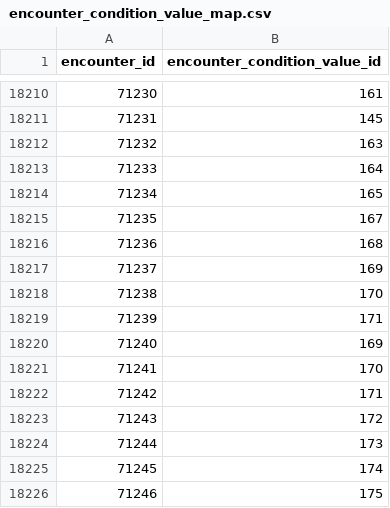
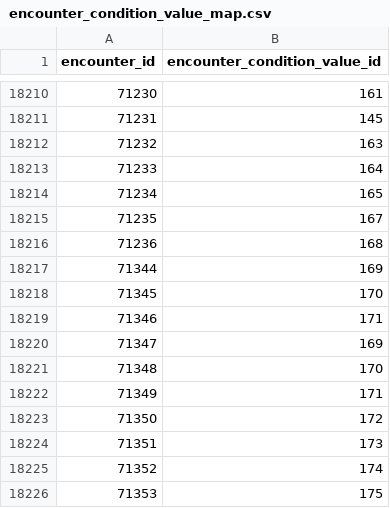
Before and after one commit to PokeAPI/pokeapi, a CSV file: data/v2/csv/encounter_condition_value_map.csv, drawn as a sheet; only a part is shown, gaps mark what is left out.

Commit message:
move encounters, location areas, and value maps to match new commit

```diff
--- a/data/v2/csv/encounter_condition_value_map.csv
+++ b/data/v2/csv/encounter_condition_value_map.csv
@@ -18216,11 +18216,11 @@ encounter_id,encounter_condition_value_id
 71236,168
-71237,169
-71238,170
-71239,171
-71240,169
-71241,170
-71242,171
-71243,172
-71244,173
-71245,174
-71246,175
+71344,169
+71345,170
+71346,171
+71347,169
+71348,170
+71349,171
+71350,172
+71351,173
+71352,174
+71353,175
```
Also changed, not shown: 1 other file.
